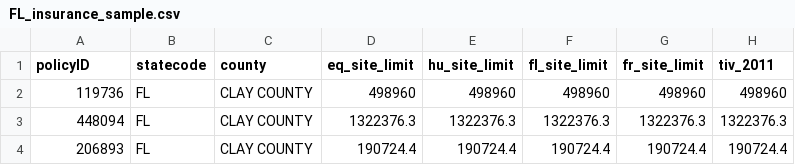
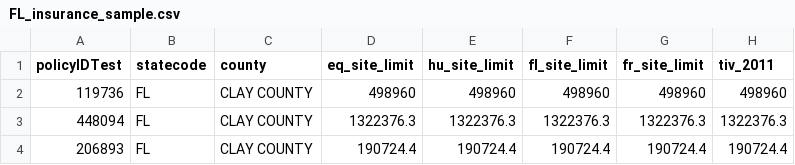
Before and after one commit to CostasChaitas/CsvTool, a CSV file: FL_insurance_sample.csv, drawn as a sheet; only a part is shown; the diff names each change by its address in the sheet, - before the commit and + after, or states it on an @@ line.

```diff
--- a/FL_insurance_sample.csv
+++ b/FL_insurance_sample.csv
-A1: policyID
+A1: policyIDTest
```
Also changed, not shown: 2 other files.
